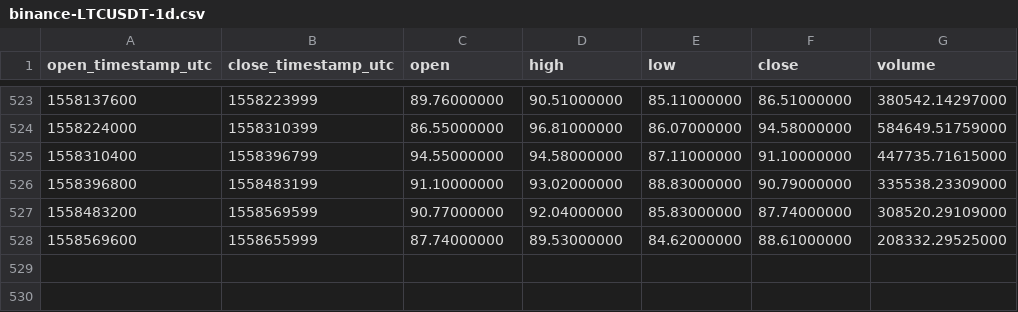
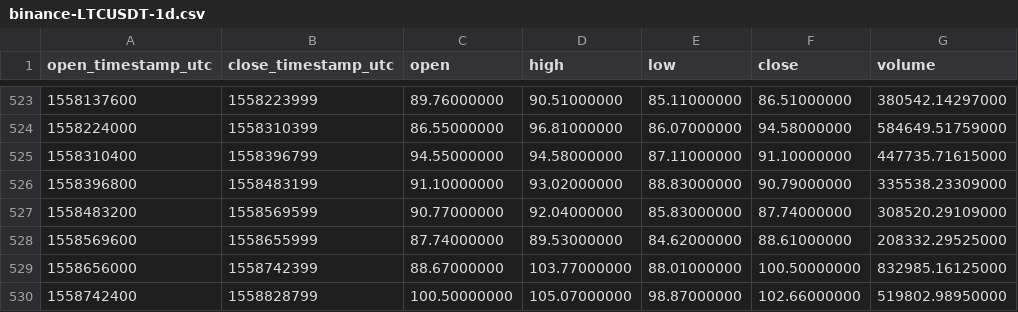
Before and after one commit to cryptobigbro/binance-LTCUSDT, a CSV file: binance-LTCUSDT-1d.csv, drawn as a sheet; only a part is shown, gaps mark what is left out.

Commit message:
Update OHLCV data.

```diff
--- a/binance-LTCUSDT-1d.csv
+++ b/binance-LTCUSDT-1d.csv
@@ -528 +528,3 @@ open_timestamp_utc,close_timestamp_utc,open,high,low,close,volume
 1558569600,1558655999,87.74000000,89.53000000,84.62000000,88.61000000,208332.29525000
+1558656000,1558742399,88.67000000,103.77000000,88.01000000,100.50000000,832985.16125000
+1558742400,1558828799,100.50000000,105.07000000,98.87000000,102.66000000,519802.98950000
```
Also changed, not shown: 1 other file.
